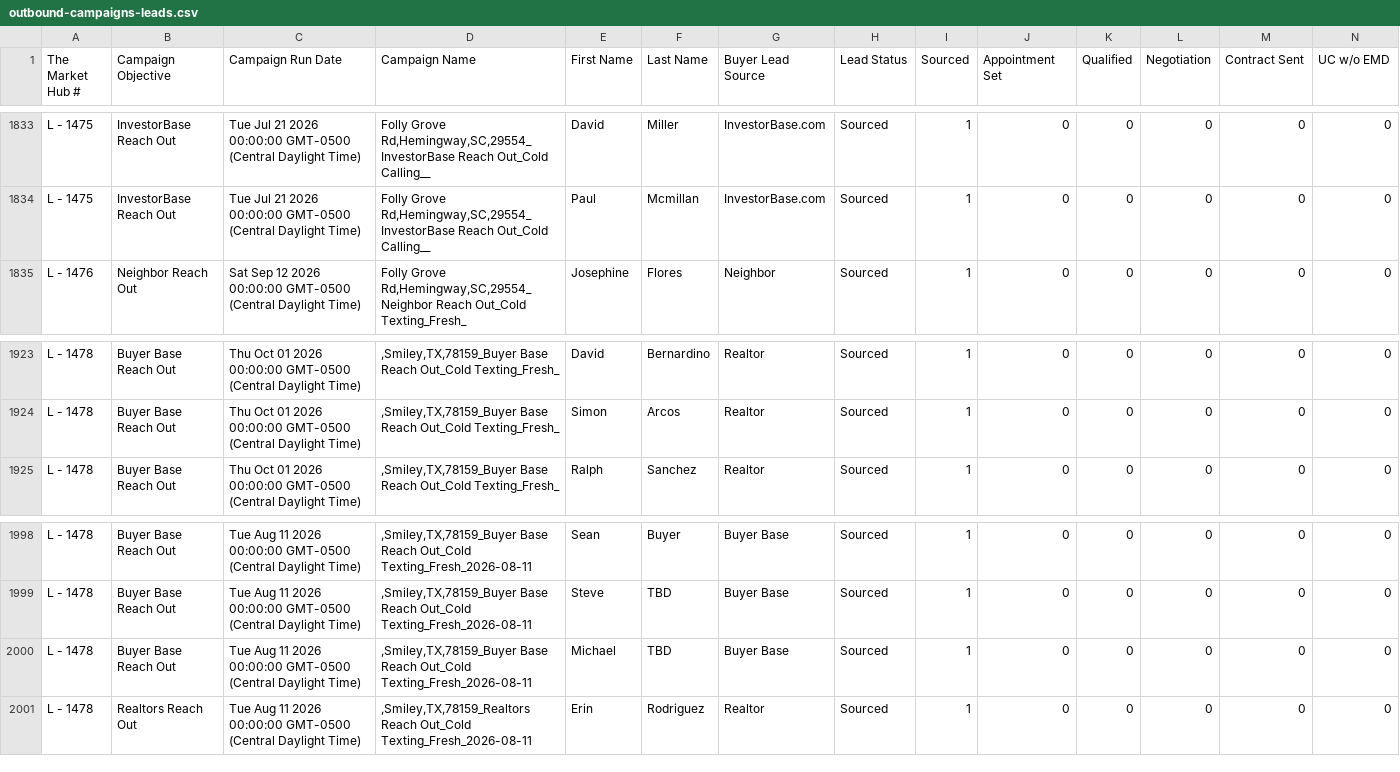
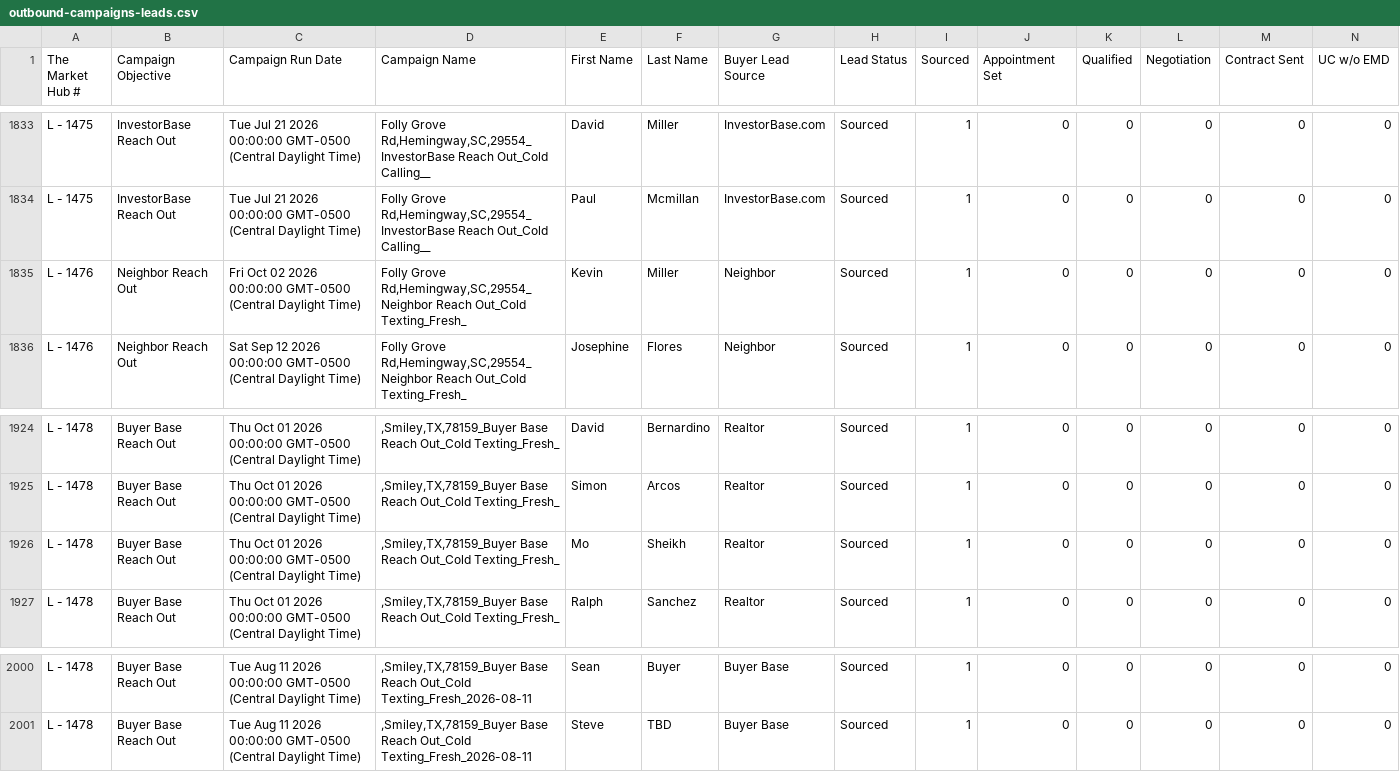
Before and after one commit to GoldSoilInc/Property-Card-Reports, a CSV file: data/outbound-campaigns-leads.csv, drawn as a sheet; only a part is shown, gaps mark what is left out; removed rows and columns are numbered as before the commit, all else as after; rows hold the shown columns only; the diff names each change by its address in the sheet, - before the commit and + after, or states it on an @@ line.

Commit message:
Update outbound-campaigns-leads.csv from Google Sheets

```diff
--- a/data/outbound-campaigns-leads.csv
+++ b/data/outbound-campaigns-leads.csv
+row 1835: L - 1476 | Neighbor Reach Out | Fri Oct 02 2026 00:00:00 GMT-0500 (Central Daylight Time) | Folly Grove Rd,Hemingway,SC,29554_Neighbor Reach Out_Cold Texting_Fresh_ | Kevin | Miller | Neighbor | Sourced | 1 | 0 | 0 | 0 | 0 | 0
+row 1926: L - 1478 | Buyer Base Reach Out | Thu Oct 01 2026 00:00:00 GMT-0500 (Central Daylight Time) | ,Smiley,TX,78159_Buyer Base Reach Out_Cold Texting_Fresh_ | Mo | Sheikh | Realtor | Sourced | 1 | 0 | 0 | 0 | 0 | 0
-row 2000: L - 1478 | Buyer Base Reach Out | Tue Aug 11 2026 00:00:00 GMT-0500 (Central Daylight Time) | ,Smiley,TX,78159_Buyer Base Reach Out_Cold Texting_Fresh_2026-08-11 | Michael | TBD | Buyer Base | Sourced | 1 | 0 | 0 | 0 | 0 | 0
-row 2001: L - 1478 | Realtors Reach Out | Tue Aug 11 2026 00:00:00 GMT-0500 (Central Daylight Time) | ,Smiley,TX,78159_Realtors Reach Out_Cold Texting_Fresh_2026-08-11 | Erin | Rodriguez | Realtor | Sourced | 1 | 0 | 0 | 0 | 0 | 0
```
